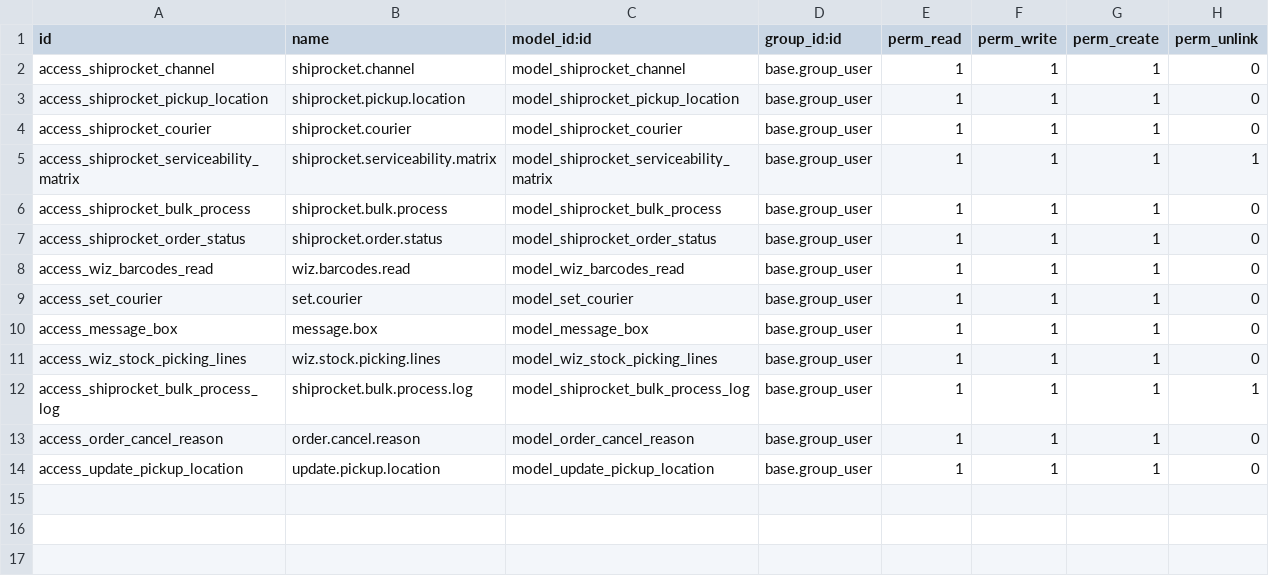
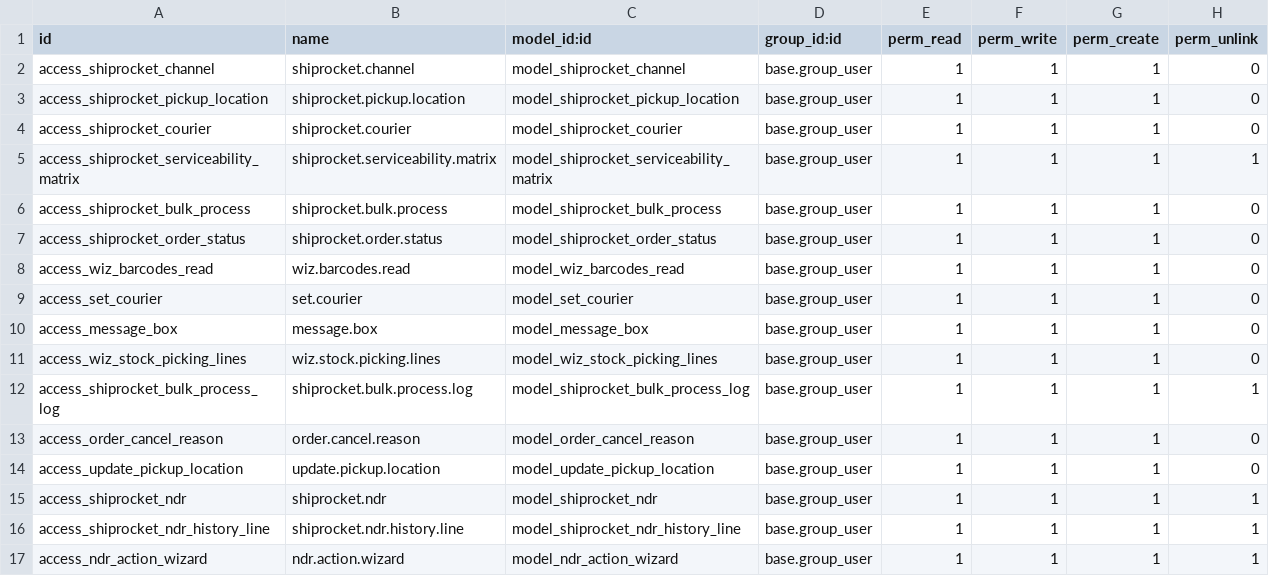
Before and after one commit to dnyanu-patil01/odoo_14, a CSV file: delivery_shiprocket/security/ir.model.access.csv, drawn as a sheet.

Commit message:
Added NDR Process For Shiprocket Orders

```diff
--- a/delivery_shiprocket/security/ir.model.access.csv
+++ b/delivery_shiprocket/security/ir.model.access.csv
@@ -14 +14,4 @@ access_order_cancel_reason,order.cancel.reason,model_order_cancel_reason,base.gr
 access_update_pickup_location,update.pickup.location,model_update_pickup_location,base.group_user,1,1,1,0
+access_shiprocket_ndr,shiprocket.ndr,model_shiprocket_ndr,base.group_user,1,1,1,1
+access_shiprocket_ndr_history_line,shiprocket.ndr.history.line,model_shiprocket_ndr_history_line,base.group_user,1,1,1,1
+access_ndr_action_wizard,ndr.action.wizard,model_ndr_action_wizard,base.group_user,1,1,1,1
```
Also changed, not shown: 10 other files.
